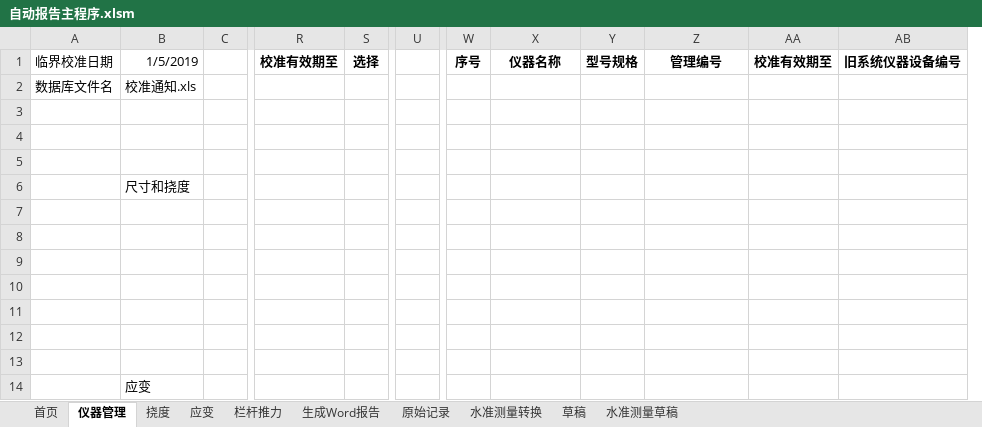
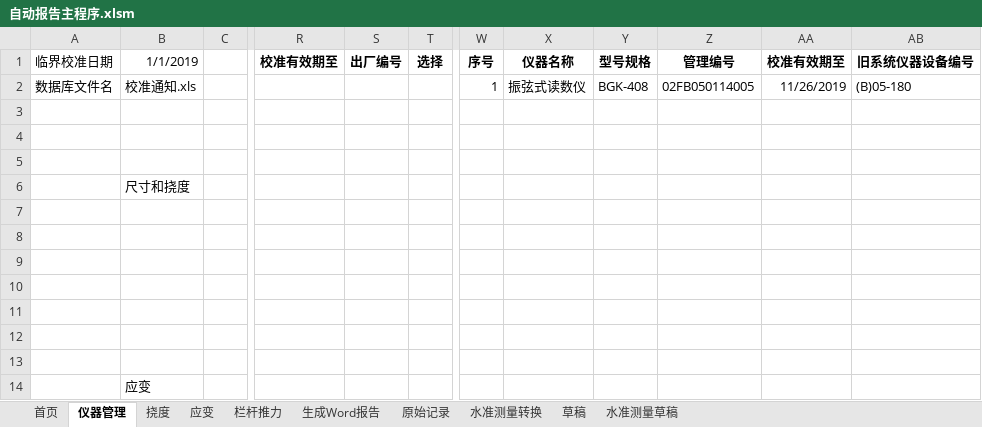
Before and after one commit to zjkl19/AutoReport, an Excel workbook: 自动报告主程序.xlsm, sheet 仪器管理, drawn as a sheet; only a part is shown, gaps mark what is left out; values as stored, in another font and other column widths than the file's, no borders; charts and pictures not drawn; removed rows and columns are numbered as before the commit, all else as after; the diff names each change by its address in the sheet, - before the commit and + after, or states it on an @@ line.

```diff
--- a/自动报告主程序.xlsm (sheet 仪器管理)
+++ b/自动报告主程序.xlsm (sheet 仪器管理)
+column S (出厂编号), empty
-column U, empty
-B1: 1/5/2019
+B1: 1/1/2019
-W2 (序号): (empty)
+W2 (序号): 1
-X2 (仪器名称): (empty)
+X2 (仪器名称): 振弦式读数仪
-Y2 (型号规格): (empty)
+Y2 (型号规格): BGK-408
-Z2 (管理编号): (empty)
+Z2 (管理编号): 02FB050114005
-AA2 (校准有效期至): (empty)
+AA2 (校准有效期至): 11/26/2019
-AB2 (旧系统仪器设备编号): (empty)
+AB2 (旧系统仪器设备编号): (B)05-180
```
Also changed, not shown: charts or pictures, 常规定期检测报告自动生成.xlsm, 9 other files.
